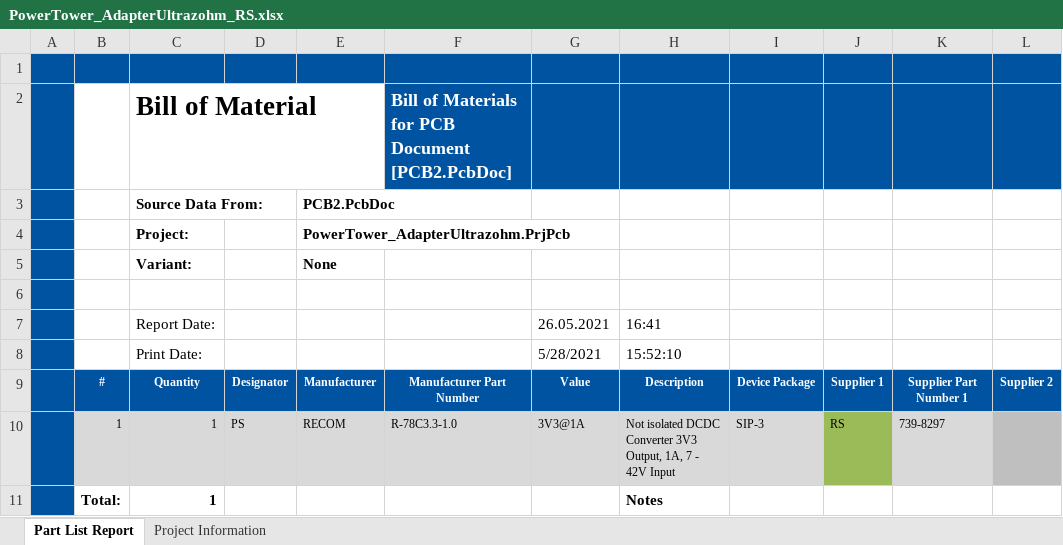
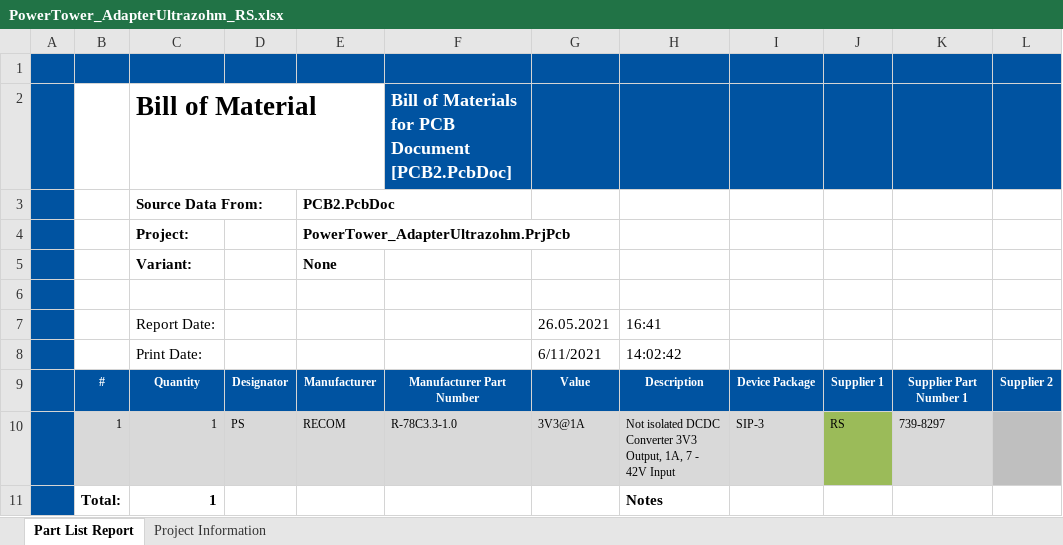
Before and after one commit to ultrazohm/uz_per_powertower_adapter, an Excel workbook: 01_Altium_Project/BOMs/PowerTower_AdapterUltrazohm_RS.xlsx, sheet Part List Report, drawn as a sheet; only a part is shown; values as stored, in another font and other column widths than the file's, no borders; charts and pictures not drawn; the diff names each change by its address in the sheet, - before the commit and + after, or states it on an @@ line.

```diff
--- a/01_Altium_Project/BOMs/PowerTower_AdapterUltrazohm_RS.xlsx (sheet Part List Report)
+++ b/01_Altium_Project/BOMs/PowerTower_AdapterUltrazohm_RS.xlsx (sheet Part List Report)
-G8: 5/28/2021
+G8: 6/11/2021
-H8: 15:52:10
+H8: 14:02:42
```
Also changed, not shown: 01_Altium_Project/BOMs/PowerTower_AdapterUltrazohm_Mouser.xlsx, 17 other files.
